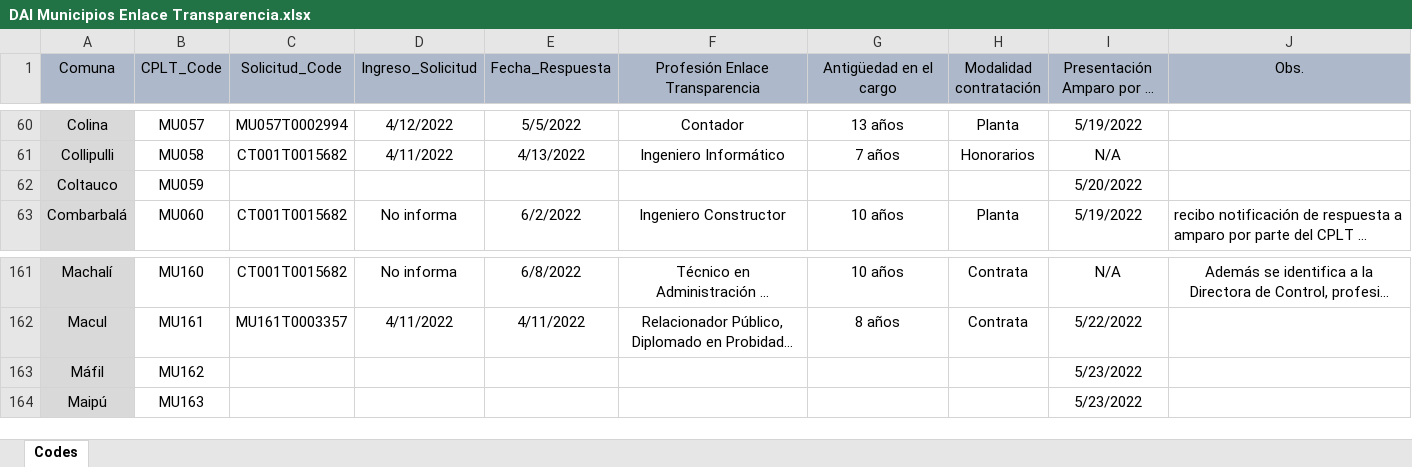
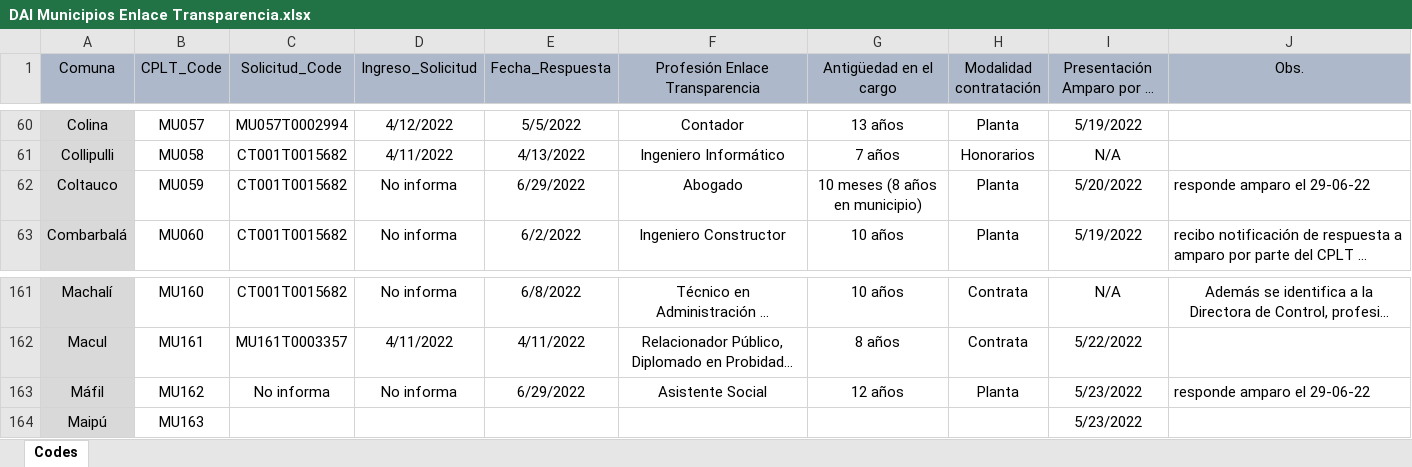
Before and after one commit to bgonzalezbustamante/local-gov-indicators, an Excel workbook: data/raw/CPLT/Request/DAI Municipios Enlace Transparencia.xlsx, sheet Codes, drawn as a sheet; only a part is shown, gaps mark what is left out; long unchanged cells end in …; values as stored, in another font and other column widths than the file's, no borders; the diff names each change by its address in the sheet, - before the commit and + after, or states it on an @@ line.

Commit message:
Update DAI Municipios Enlace Transparencia.xlsx

```diff
--- a/data/raw/CPLT/Request/DAI Municipios Enlace Transparencia.xlsx (sheet Codes)
+++ b/data/raw/CPLT/Request/DAI Municipios Enlace Transparencia.xlsx (sheet Codes)
-C62 (Solicitud_Code): (empty)
+C62 (Solicitud_Code): CT001T0015682
-D62 (Ingreso_Solicitud): (empty)
+D62 (Ingreso_Solicitud): No informa
-E62 (Fecha_Respuesta): (empty)
+E62 (Fecha_Respuesta): 6/29/2022
-F62 (Profesión Enlace Transparencia): (empty)
+F62 (Profesión Enlace Transparencia): Abogado
-G62 (Antigüedad en el cargo): (empty)
+G62 (Antigüedad en el cargo): 10 meses (8 años en municipio)
-H62 (Modalidad contratación): (empty)
+H62 (Modalidad contratación): Planta
-J62 (Obs.): (empty)
+J62 (Obs.): responde amparo el 29-06-22
-C163 (Solicitud_Code): (empty)
+C163 (Solicitud_Code): No informa
-D163 (Ingreso_Solicitud): (empty)
+D163 (Ingreso_Solicitud): No informa
-E163 (Fecha_Respuesta): (empty)
+E163 (Fecha_Respuesta): 6/29/2022
-F163 (Profesión Enlace Transparencia): (empty)
+F163 (Profesión Enlace Transparencia): Asistente Social
-G163 (Antigüedad en el cargo): (empty)
+G163 (Antigüedad en el cargo): 12 años
-H163 (Modalidad contratación): (empty)
+H163 (Modalidad contratación): Planta
-J163 (Obs.): (empty)
+J163 (Obs.): responde amparo el 29-06-22
```
